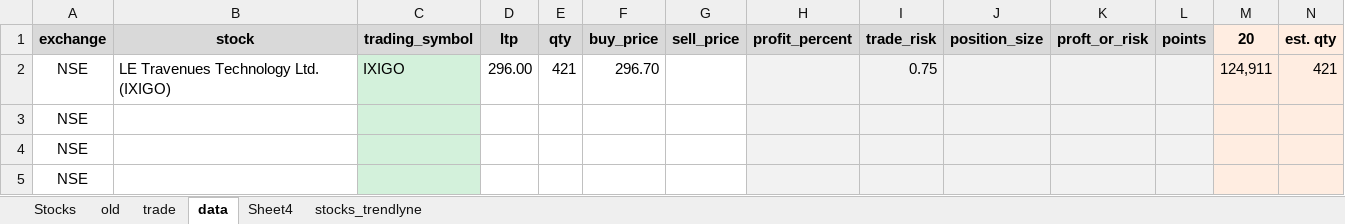
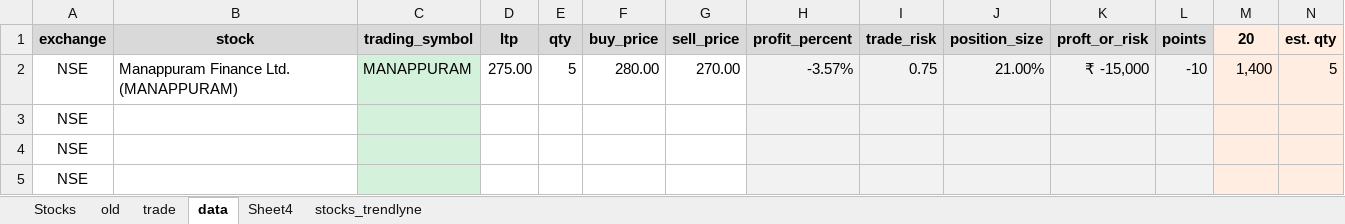
Before and after one commit to a5g/zerodha-trade, an Excel workbook: data/trade-data-api.xlsx, sheet data, drawn as a sheet; only a part is shown; values as stored, in another font and other column widths than the file's, no borders; conditional formats not drawn; removed rows and columns are numbered as before the commit, all else as after; rows hold the shown columns only; the diff names each change by its address in the sheet, - before the commit and + after, or states it on an @@ line.

```diff
--- a/data/trade-data-api.xlsx (sheet data)
+++ b/data/trade-data-api.xlsx (sheet data)
-row 2: NSE | LE Travenues Technology Ltd. (IXIGO) | IXIGO | 296.00 | 421 | 296.70 |  |  | 0.75 |  |  |  | 124,911 | 421
+row 2: NSE | Manappuram Finance Ltd. (MANAPPURAM) | MANAPPURAM | 275.00 | 5 | 280.00 | 270.00 | -3.57% | 0.75 | 21.00% | ₹ -15,000 | -10 | 1,400 | 5
```
Also changed, not shown: 3 other files.
